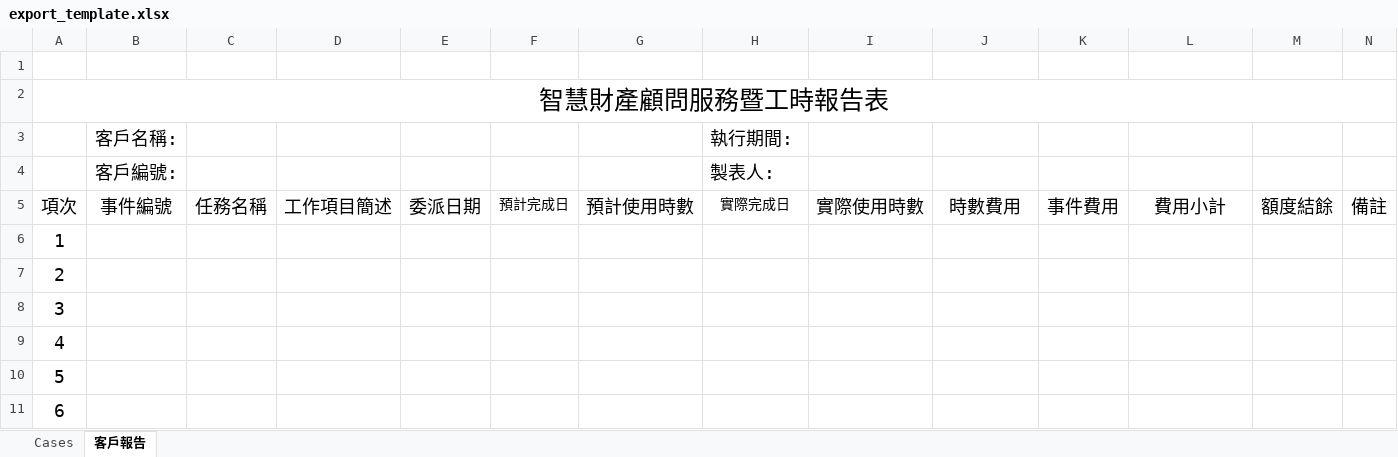
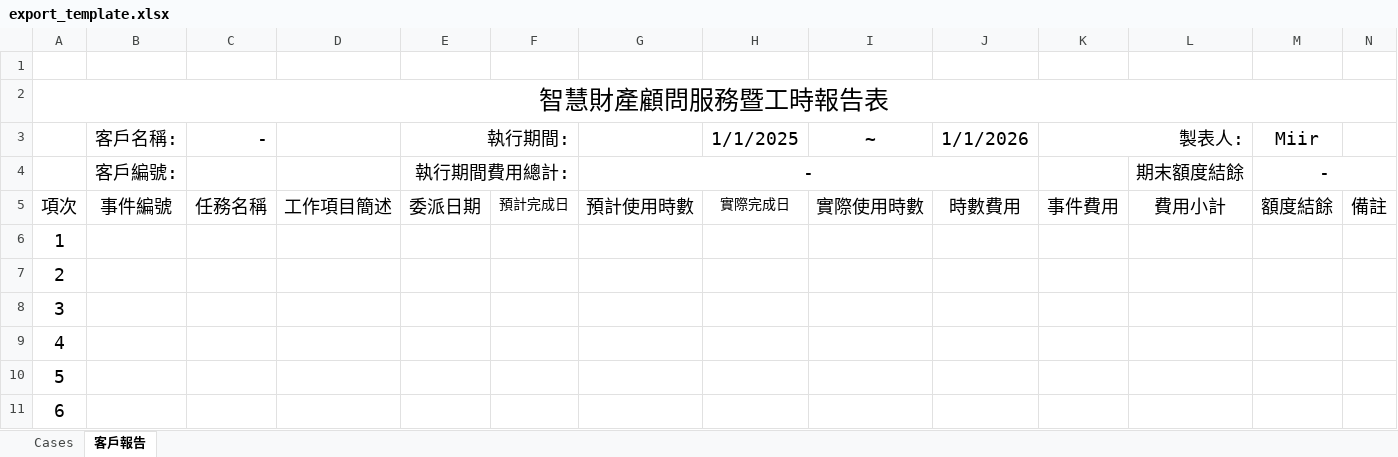
Before and after one commit to ofee04-crypto/ComFzProcMgnPart, an Excel workbook: backend/src/main/resources/export_template.xlsx, sheet 客戶報告, drawn as a sheet; only a part is shown; values as stored, in another font and other column widths than the file's, no borders; table styles not drawn; removed rows and columns are numbered as before the commit, all else as after; the diff covers the shown part only; the diff names each change by its address in the sheet, - before the commit and + after, or states it on an @@ line.

Commit message:
edit: template format; auto adjust print range

```diff
--- a/backend/src/main/resources/export_template.xlsx (sheet 客戶報告)
+++ b/backend/src/main/resources/export_template.xlsx (sheet 客戶報告)
-row 3:  | 客戶名稱: |  |  |  |  |  | 執行期間:
-row 4:  | 客戶編號: |  |  |  |  |  | 製表人:
+row 3:  | 客戶名稱: | - |  | 執行期間: |  |  | 1/1/2025 | ~ | 1/1/2026 | 製表人: |  | Miir
+row 4:  | 客戶編號: |  |  | 執行期間費用總計: |  | - |  |  |  |  | 期末額度結餘 | -
```
Also changed, not shown: 227 added rows, 4 edited cells and row numbers in column A elsewhere in this sheet, sheet Cases, formulas that keep their value, 4 other files.
